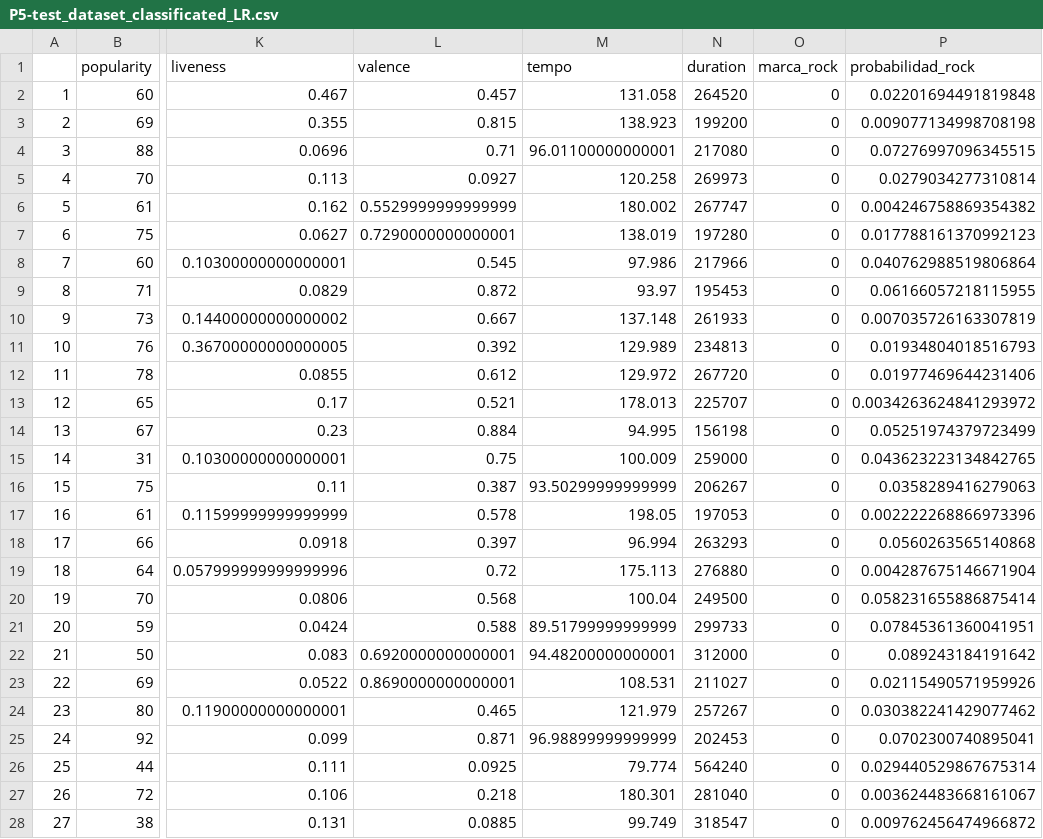
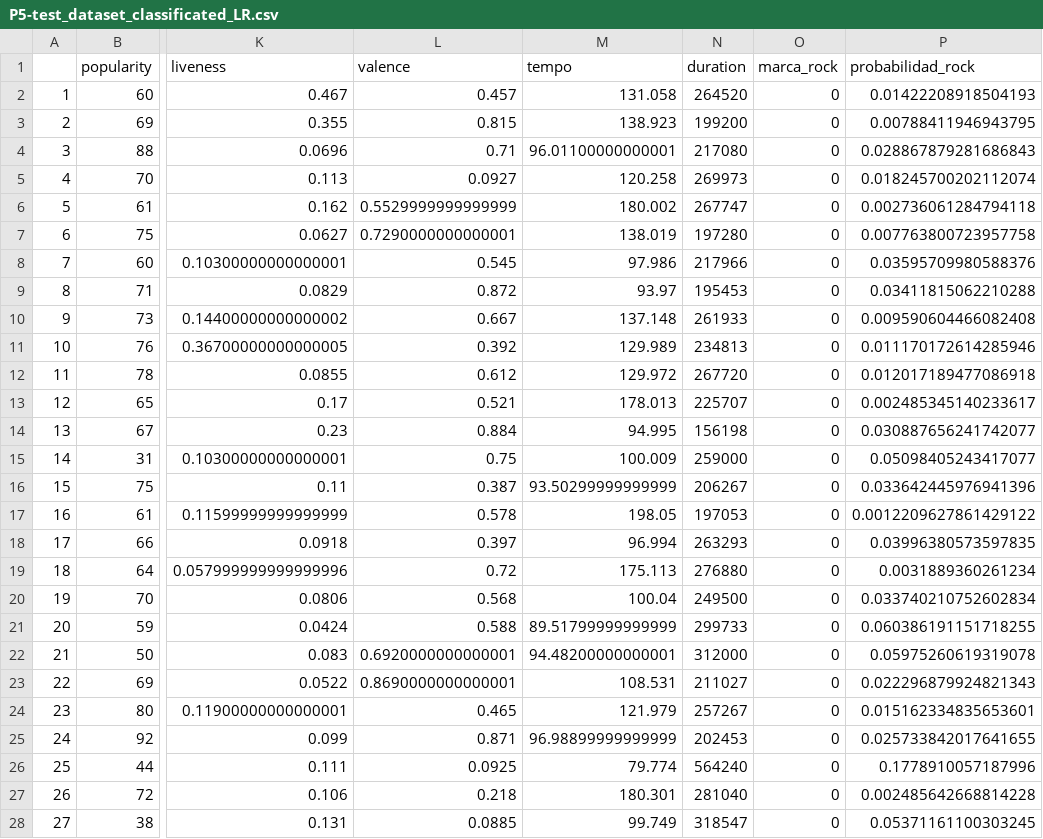
Before and after one commit to gmartinezramirez-old/data-science-boilerplate, a CSV file: notebooks/01-classification/01-spotify-song-classification/output/P5-test_dataset_classificated_LR.csv, drawn as a sheet; only a part is shown, gaps mark what is left out; the diff covers the shown part only; the diff names each change by its address in the sheet, - before the commit and + after, or states it on an @@ line.

```diff
--- a/notebooks/01-classification/01-spotify-song-classification/output/P5-test_dataset_classificated_LR.csv
+++ b/notebooks/01-classification/01-spotify-song-classification/output/P5-test_dataset_classificated_LR.csv
-P2 (probabilidad_rock): 0.02201694491819848
+P2 (probabilidad_rock): 0.01422208918504193
-P3 (probabilidad_rock): 0.009077134998708198
+P3 (probabilidad_rock): 0.00788411946943795
-P4 (probabilidad_rock): 0.07276997096345515
+P4 (probabilidad_rock): 0.028867879281686843
-P5 (probabilidad_rock): 0.0279034277310814
+P5 (probabilidad_rock): 0.018245700202112074
-P6 (probabilidad_rock): 0.004246758869354382
+P6 (probabilidad_rock): 0.002736061284794118
-P7 (probabilidad_rock): 0.017788161370992123
+P7 (probabilidad_rock): 0.007763800723957758
-P8 (probabilidad_rock): 0.040762988519806864
+P8 (probabilidad_rock): 0.03595709980588376
-P9 (probabilidad_rock): 0.06166057218115955
+P9 (probabilidad_rock): 0.03411815062210288
-P10 (probabilidad_rock): 0.007035726163307819
+P10 (probabilidad_rock): 0.009590604466082408
-P11 (probabilidad_rock): 0.01934804018516793
+P11 (probabilidad_rock): 0.011170172614285946
-P12 (probabilidad_rock): 0.01977469644231406
+P12 (probabilidad_rock): 0.012017189477086918
-P13 (probabilidad_rock): 0.0034263624841293972
+P13 (probabilidad_rock): 0.002485345140233617
-P14 (probabilidad_rock): 0.05251974379723499
+P14 (probabilidad_rock): 0.030887656241742077
-P15 (probabilidad_rock): 0.043623223134842765
+P15 (probabilidad_rock): 0.05098405243417077
-P16 (probabilidad_rock): 0.0358289416279063
+P16 (probabilidad_rock): 0.033642445976941396
-P17 (probabilidad_rock): 0.002222268866973396
+P17 (probabilidad_rock): 0.0012209627861429122
-P18 (probabilidad_rock): 0.0560263565140868
+P18 (probabilidad_rock): 0.03996380573597835
-P19 (probabilidad_rock): 0.004287675146671904
+P19 (probabilidad_rock): 0.0031889360261234
-P20 (probabilidad_rock): 0.058231655886875414
+P20 (probabilidad_rock): 0.033740210752602834
-P21 (probabilidad_rock): 0.07845361360041951
+P21 (probabilidad_rock): 0.060386191151718255
-P22 (probabilidad_rock): 0.089243184191642
+P22 (probabilidad_rock): 0.05975260619319078
-P23 (probabilidad_rock): 0.02115490571959926
+P23 (probabilidad_rock): 0.022296879924821343
-P24 (probabilidad_rock): 0.030382241429077462
+P24 (probabilidad_rock): 0.015162334835653601
-P25 (probabilidad_rock): 0.0702300740895041
+P25 (probabilidad_rock): 0.025733842017641655
-P26 (probabilidad_rock): 0.029440529867675314
+P26 (probabilidad_rock): 0.1778910057187996
-P27 (probabilidad_rock): 0.003624483668161067
+P27 (probabilidad_rock): 0.002485642668814228
-P28 (probabilidad_rock): 0.009762456474966872
+P28 (probabilidad_rock): 0.05371161100303245
```
Also changed, not shown: 23 edited cells elsewhere in this file, notebooks/01-classification/01-spotify-song-classification/output/P5-test_dataset_classificated_GBT.csv, notebooks/01-classification/01-spotify-song-classification/output/P5-test_dataset_classificated_RANDOMFOREST.csv, 4 other files.
